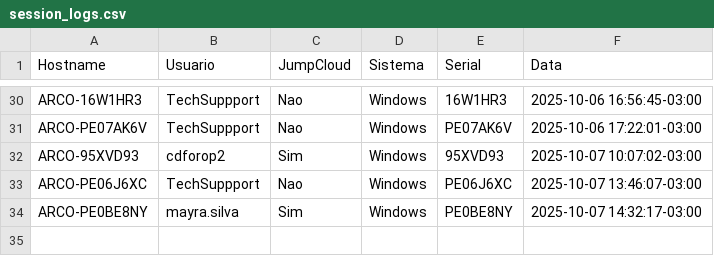
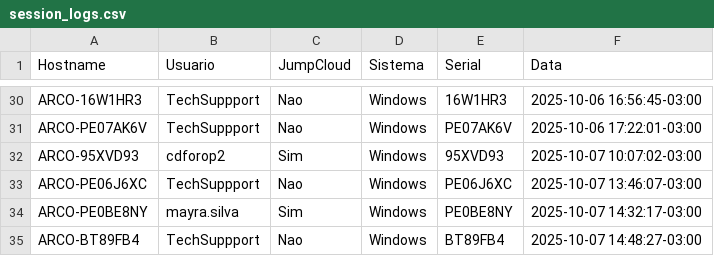
Before and after one commit to lucasldantas/scripts-public, a CSV file: session_logs.csv, drawn as a sheet; only a part is shown, gaps mark what is left out.

Commit message:
session_logs: append (Windows)

```diff
--- a/session_logs.csv
+++ b/session_logs.csv
@@ -34 +34,2 @@ ARCO-PE06J6XC,TechSuppport,Nao,Windows,PE06J6XC,2025-10-07 13:46:07-03:00
 ARCO-PE0BE8NY,mayra.silva,Sim,Windows,PE0BE8NY,2025-10-07 14:32:17-03:00
+ARCO-BT89FB4,TechSuppport,Nao,Windows,BT89FB4,2025-10-07 14:48:27-03:00
```
